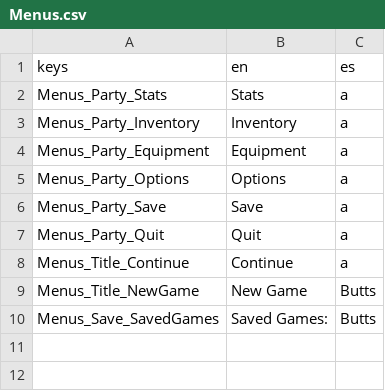
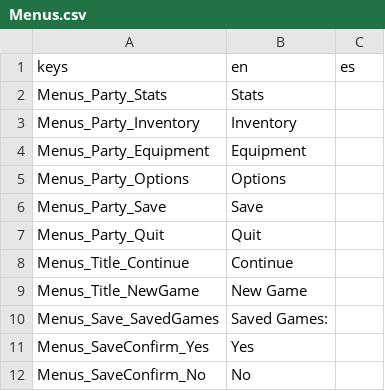
Before and after one commit to markdibarry/Arenbee, a CSV file: Arenbee/GUI/Localization/Menus.csv, drawn as a sheet.

Commit message:
Documentation and translation setup

```diff
--- a/Arenbee/GUI/Localization/Menus.csv
+++ b/Arenbee/GUI/Localization/Menus.csv
@@ -1,10 +1,12 @@
 keys,en,es
-Menus_Party_Stats,Stats,a
-Menus_Party_Inventory,Inventory,a
-Menus_Party_Equipment,Equipment,a
-Menus_Party_Options,Options,a
-Menus_Party_Save,Save,a
-Menus_Party_Quit,Quit,a
-Menus_Title_Continue,Continue,a
-Menus_Title_NewGame,New Game,Butts
-Menus_Save_SavedGames,Saved Games:,Butts
+Menus_Party_Stats,Stats,
+Menus_Party_Inventory,Inventory,
+Menus_Party_Equipment,Equipment,
+Menus_Party_Options,Options,
+Menus_Party_Save,Save,
+Menus_Party_Quit,Quit,
+Menus_Title_Continue,Continue,
+Menus_Title_NewGame,New Game,
+Menus_Save_SavedGames,Saved Games:,
+Menus_SaveConfirm_Yes,Yes,
+Menus_SaveConfirm_No,No,
```
Also changed, not shown: 16 other files.
